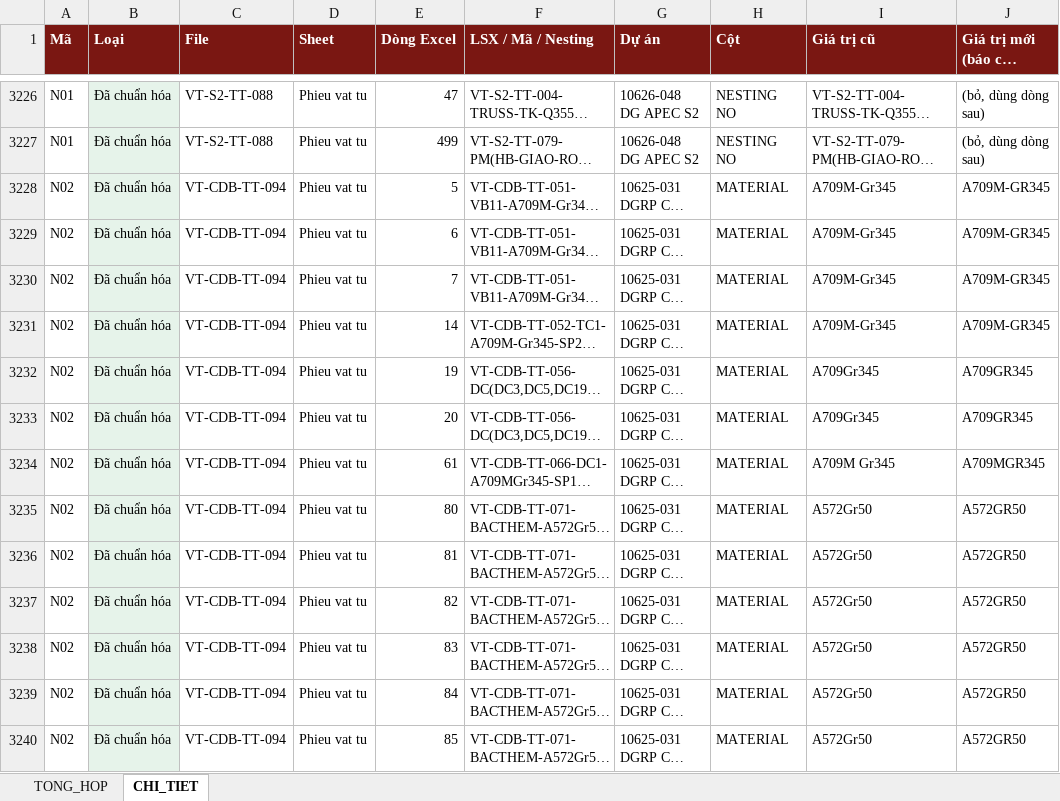
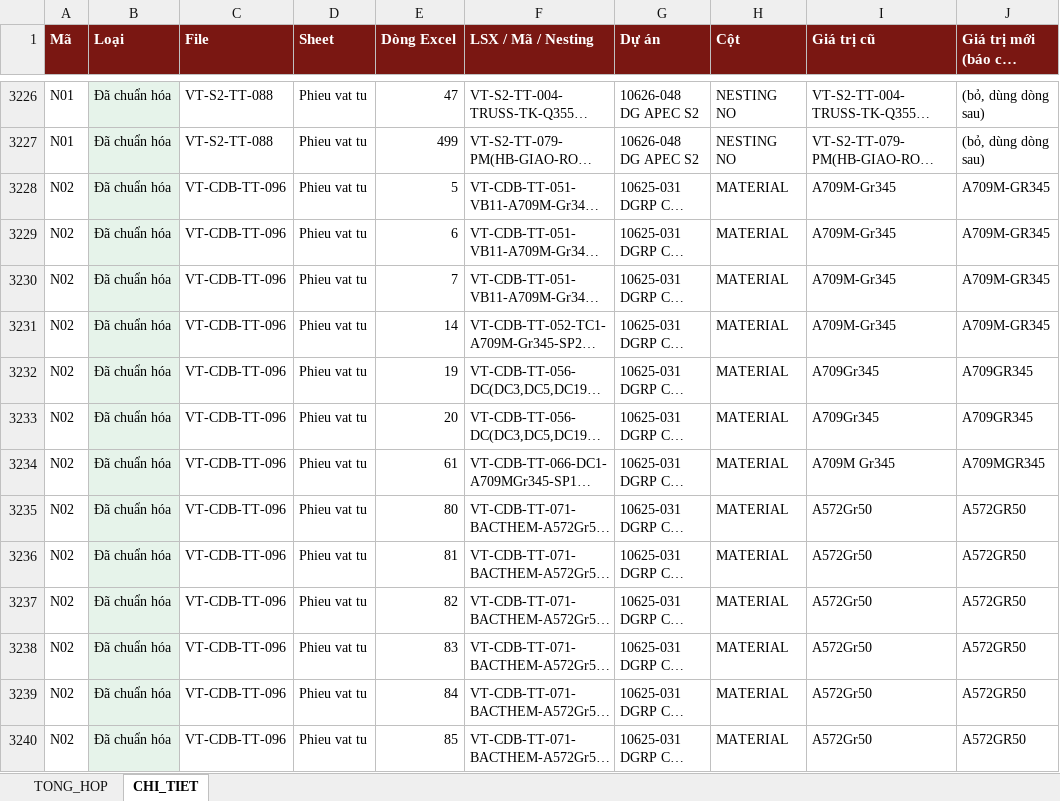
Before and after one commit to phucpt-hub/DDC-Shipyard, an Excel workbook: lich_su/2026-10-15/nhat_ky_lam_sach.xlsx, sheet CHI_TIET, drawn as a sheet; only a part is shown, gaps mark what is left out; long unchanged cells end in …; values as stored, in another font and other column widths than the file's, no borders; the diff covers the shown part only; the diff names each change by its address in the sheet, - before the commit and + after, or states it on an @@ line.

```diff
--- a/lich_su/2026-10-15/nhat_ky_lam_sach.xlsx (sheet CHI_TIET)
+++ b/lich_su/2026-10-15/nhat_ky_lam_sach.xlsx (sheet CHI_TIET)
-C3228:C3240 (File): VT-CDB-TT-094
+C3228:C3240 (File): VT-CDB-TT-096
```
Also changed, not shown: 18 edited cells elsewhere in this sheet, sheet TONG_HOP, nhat_ky_lam_sach.xlsx, 2 other files.
